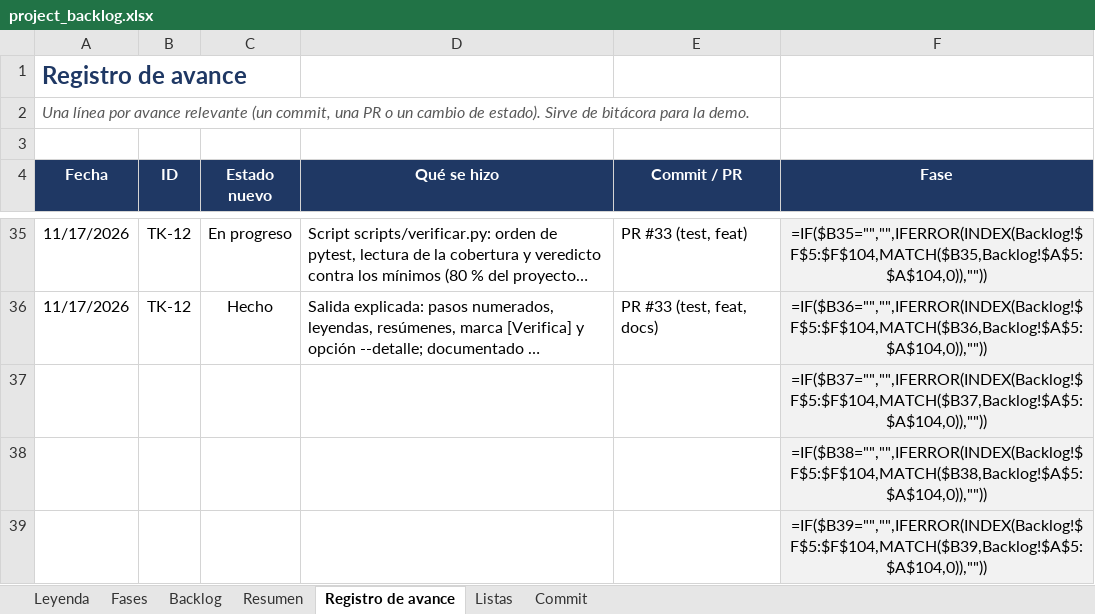
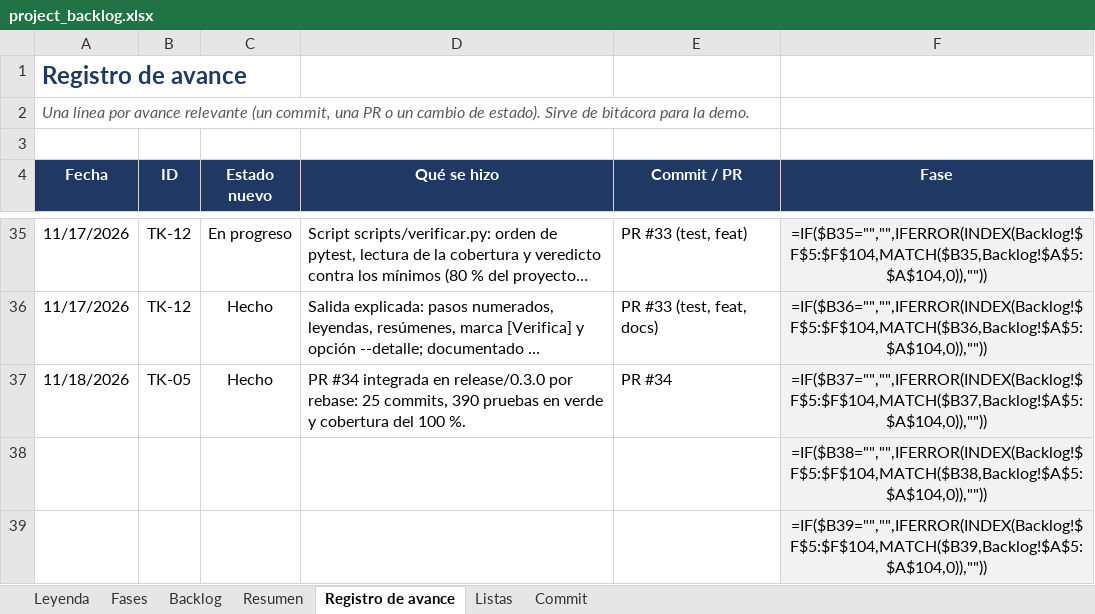
Before and after one commit to josegalindo-aidev/F5-project-py-taximetro, an Excel workbook: docs/project_backlog.xlsx, sheet Registro de avance, drawn as a sheet; only a part is shown, gaps mark what is left out; long unchanged cells end in …; values as stored, in another font and other column widths than the file's, no borders; formulas without a stored value are shown as written; removed rows and columns are numbered as before the commit, all else as after; the diff names each change by its address in the sheet, - before the commit and + after, or states it on an @@ line.

Commit message:
docs: el backlog registra la integración de TK-05
TK-05 pasa a Hecho con su fecha de fin y su cierre en el registro de avance, tras integrarse en release/0.3.0 con la PR 34. Refs #15

```diff
--- a/docs/project_backlog.xlsx (sheet Registro de avance)
+++ b/docs/project_backlog.xlsx (sheet Registro de avance)
-row 37:  |  |  |  |  | =IF($B37="","",IFERROR(INDEX(Backlog!$F$5:$F$104,MATCH($B37,Backlog!$A$5:$A$104,0)),""))
+row 37: 11/18/2026 | TK-05 | Hecho | PR #34 integrada en release/0.3.0 por rebase: 25 commits, 390 pruebas en verde y cobertura del 100 %. | PR #34 | =IF($B37="","",IFERROR(INDEX(Backlog!$F$5:$F$104,MATCH($B37,Backlog!$A$5:$A$104,0)),""))
```
Also changed, not shown: hidden cells.
